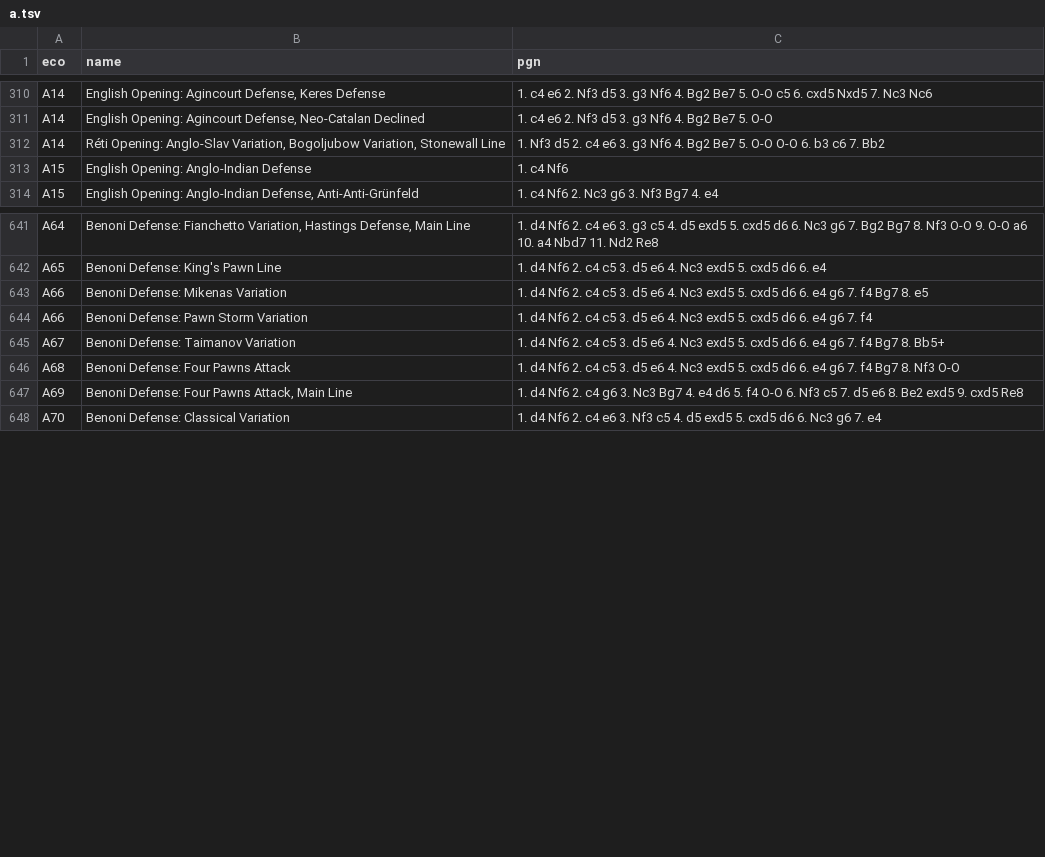
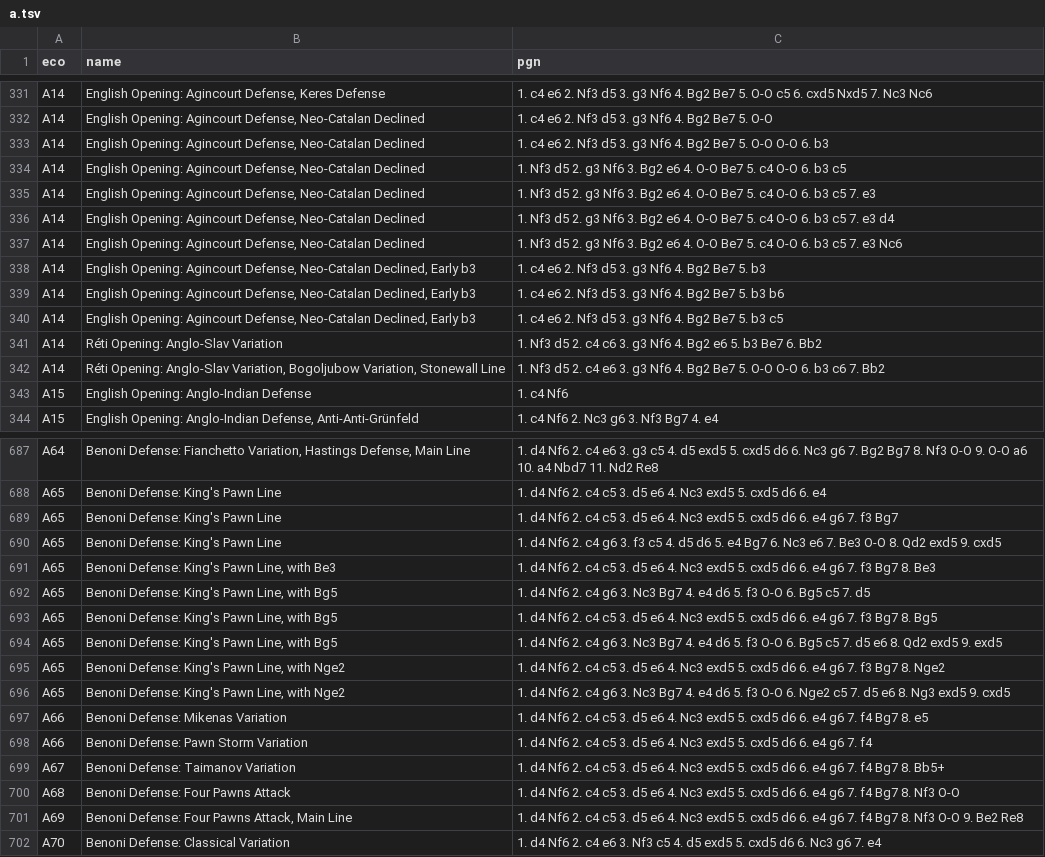
Before and after one commit to grondilu/chess, a TSV file: resources/openings/a.tsv, drawn as a sheet; only a part is shown, gaps mark what is left out; the diff covers the shown part only.

Commit message:
update openings csv files

```diff
--- a/resources/openings/a.tsv
+++ b/resources/openings/a.tsv
@@ -311,2 +332,11 @@ A14	English Opening: Agincourt Defense, Keres Defense	1. c4 e6 2. Nf3 d5 3. g3 N
 A14	English Opening: Agincourt Defense, Neo-Catalan Declined	1. c4 e6 2. Nf3 d5 3. g3 Nf6 4. Bg2 Be7 5. O-O
+A14	English Opening: Agincourt Defense, Neo-Catalan Declined	1. c4 e6 2. Nf3 d5 3. g3 Nf6 4. Bg2 Be7 5. O-O O-O 6. b3
+A14	English Opening: Agincourt Defense, Neo-Catalan Declined	1. Nf3 d5 2. g3 Nf6 3. Bg2 e6 4. O-O Be7 5. c4 O-O 6. b3 c5
+A14	English Opening: Agincourt Defense, Neo-Catalan Declined	1. Nf3 d5 2. g3 Nf6 3. Bg2 e6 4. O-O Be7 5. c4 O-O 6. b3 c5 7. e3
+A14	English Opening: Agincourt Defense, Neo-Catalan Declined	1. Nf3 d5 2. g3 Nf6 3. Bg2 e6 4. O-O Be7 5. c4 O-O 6. b3 c5 7. e3 d4
+A14	English Opening: Agincourt Defense, Neo-Catalan Declined	1. Nf3 d5 2. g3 Nf6 3. Bg2 e6 4. O-O Be7 5. c4 O-O 6. b3 c5 7. e3 Nc6
+A14	English Opening: Agincourt Defense, Neo-Catalan Declined, Early b3	1. c4 e6 2. Nf3 d5 3. g3 Nf6 4. Bg2 Be7 5. b3
+A14	English Opening: Agincourt Defense, Neo-Catalan Declined, Early b3	1. c4 e6 2. Nf3 d5 3. g3 Nf6 4. Bg2 Be7 5. b3 b6
+A14	English Opening: Agincourt Defense, Neo-Catalan Declined, Early b3	1. c4 e6 2. Nf3 d5 3. g3 Nf6 4. Bg2 Be7 5. b3 c5
+A14	Réti Opening: Anglo-Slav Variation	1. Nf3 d5 2. c4 c6 3. g3 Nf6 4. Bg2 e6 5. b3 Be7 6. Bb2
 A14	Réti Opening: Anglo-Slav Variation, Bogoljubow Variation, Stonewall Line	1. Nf3 d5 2. c4 e6 3. g3 Nf6 4. Bg2 Be7 5. O-O O-O 6. b3 c6 7. Bb2
@@ -642,2 +688,10 @@ A64	Benoni Defense: Fianchetto Variation, Hastings Defense, Main Line	1. d4 Nf6
 A65	Benoni Defense: King's Pawn Line	1. d4 Nf6 2. c4 c5 3. d5 e6 4. Nc3 exd5 5. cxd5 d6 6. e4
+A65	Benoni Defense: King's Pawn Line	1. d4 Nf6 2. c4 c5 3. d5 e6 4. Nc3 exd5 5. cxd5 d6 6. e4 g6 7. f3 Bg7
+A65	Benoni Defense: King's Pawn Line	1. d4 Nf6 2. c4 g6 3. f3 c5 4. d5 d6 5. e4 Bg7 6. Nc3 e6 7. Be3 O-O 8. Qd2 exd5 9. cxd5
+A65	Benoni Defense: King's Pawn Line, with Be3	1. d4 Nf6 2. c4 c5 3. d5 e6 4. Nc3 exd5 5. cxd5 d6 6. e4 g6 7. f3 Bg7 8. Be3
+A65	Benoni Defense: King's Pawn Line, with Bg5	1. d4 Nf6 2. c4 g6 3. Nc3 Bg7 4. e4 d6 5. f3 O-O 6. Bg5 c5 7. d5
+A65	Benoni Defense: King's Pawn Line, with Bg5	1. d4 Nf6 2. c4 c5 3. d5 e6 4. Nc3 exd5 5. cxd5 d6 6. e4 g6 7. f3 Bg7 8. Bg5
+A65	Benoni Defense: King's Pawn Line, with Bg5	1. d4 Nf6 2. c4 g6 3. Nc3 Bg7 4. e4 d6 5. f3 O-O 6. Bg5 c5 7. d5 e6 8. Qd2 exd5 9. exd5
+A65	Benoni Defense: King's Pawn Line, with Nge2	1. d4 Nf6 2. c4 c5 3. d5 e6 4. Nc3 exd5 5. cxd5 d6 6. e4 g6 7. f3 Bg7 8. Nge2
+A65	Benoni Defense: King's Pawn Line, with Nge2	1. d4 Nf6 2. c4 g6 3. Nc3 Bg7 4. e4 d6 5. f3 O-O 6. Nge2 c5 7. d5 e6 8. Ng3 exd5 9. cxd5
 A66	Benoni Defense: Mikenas Variation	1. d4 Nf6 2. c4 c5 3. d5 e6 4. Nc3 exd5 5. cxd5 d6 6. e4 g6 7. f4 Bg7 8. e5
@@ -646,3 +700,3 @@ A67	Benoni Defense: Taimanov Variation	1. d4 Nf6 2. c4 c5 3. d5 e6 4. Nc3 exd5 5
 A68	Benoni Defense: Four Pawns Attack	1. d4 Nf6 2. c4 c5 3. d5 e6 4. Nc3 exd5 5. cxd5 d6 6. e4 g6 7. f4 Bg7 8. Nf3 O-O
-A69	Benoni Defense: Four Pawns Attack, Main Line	1. d4 Nf6 2. c4 g6 3. Nc3 Bg7 4. e4 d6 5. f4 O-O 6. Nf3 c5 7. d5 e6 8. Be2 exd5 9. cxd5 Re8
+A69	Benoni Defense: Four Pawns Attack, Main Line	1. d4 Nf6 2. c4 c5 3. d5 e6 4. Nc3 exd5 5. cxd5 d6 6. e4 g6 7. f4 Bg7 8. Nf3 O-O 9. Be2 Re8
 A70	Benoni Defense: Classical Variation	1. d4 Nf6 2. c4 e6 3. Nf3 c5 4. d5 exd5 5. cxd5 d6 6. Nc3 g6 7. e4
```
Also changed, not shown: 37 added rows and 3 edited cells elsewhere in this file, resources/openings/b.tsv, resources/openings/c.tsv, 3 other files.
